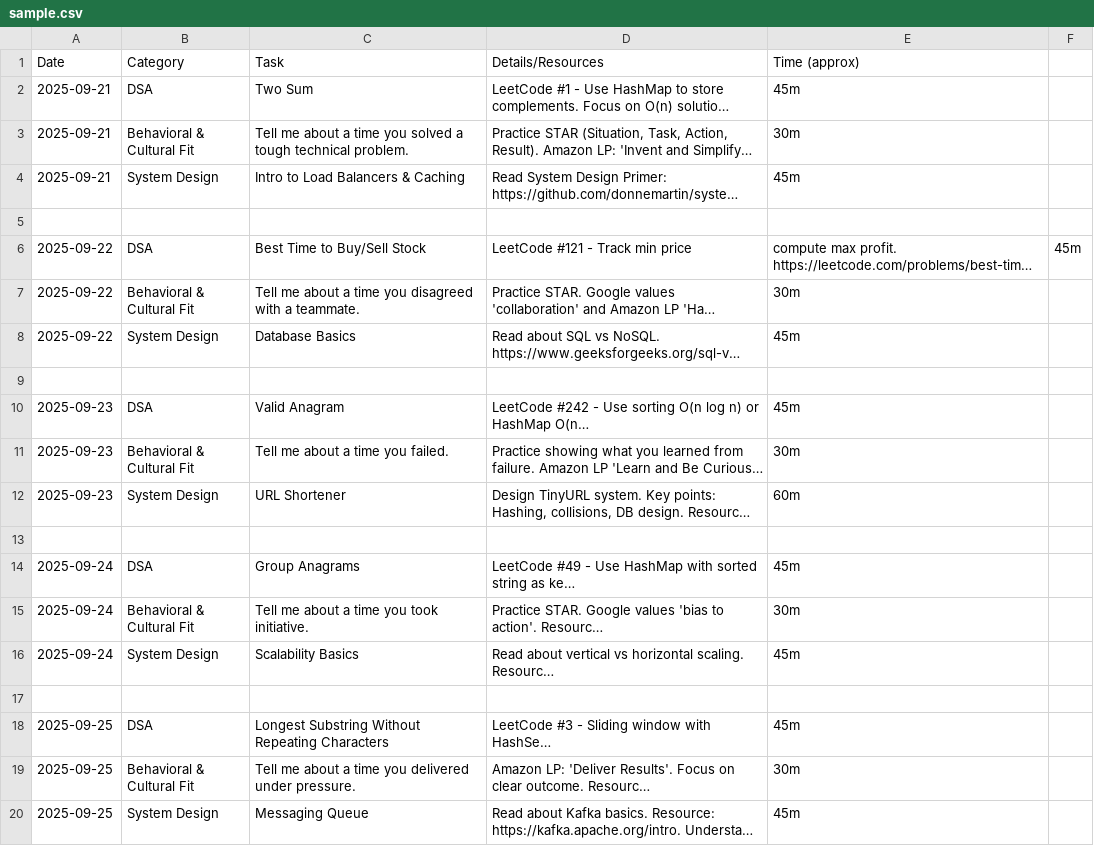
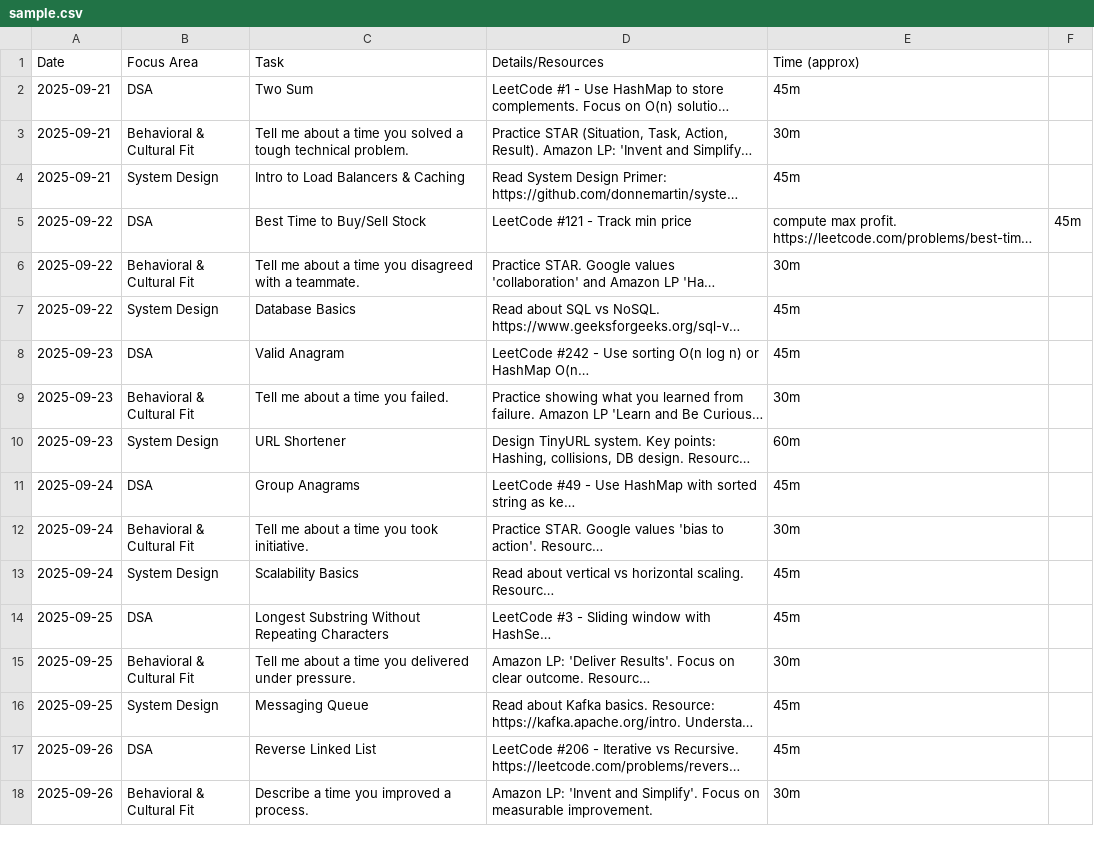
Before and after one commit to ezedinff/learning-tracker, a CSV file: sample.csv, drawn as a sheet; only a part is shown; the shorter side is filled out with more unchanged rows; long unchanged cells end in …; the diff covers the shown part only; the diff names each change by its address in the sheet, - before the commit and + after, or states it on an @@ line.

Commit message:
show tasks

```diff
--- a/sample.csv
+++ b/sample.csv
-B1: Category
+B1: Focus Area
-row 5: (empty)
-row 9: (empty)
-row 13: (empty)
-row 17: (empty)
```
Also changed, not shown: 23 removed rows elsewhere in this file, 1 other file.
